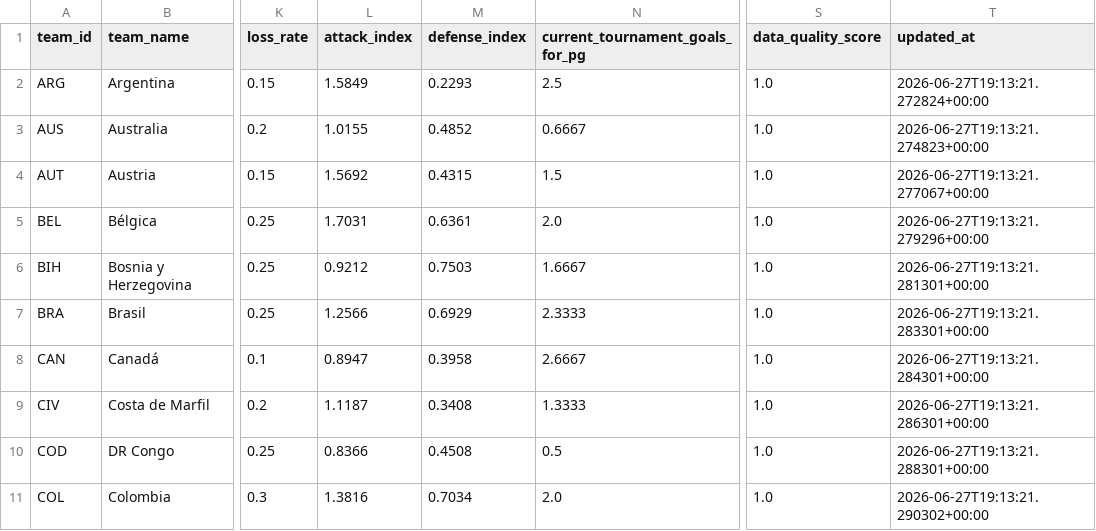
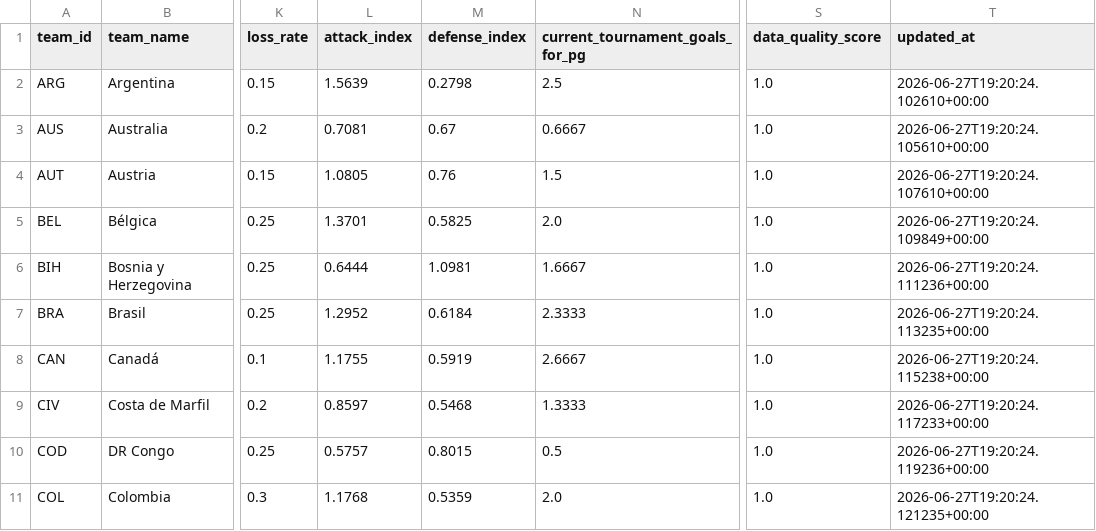
Before and after one commit to edgarsierra-gt/mundial-2026-predictor, a CSV file: data/processed/team_features.csv, drawn as a sheet; only a part is shown, gaps mark what is left out; the diff covers the shown part only; the diff names each change by its address in the sheet, - before the commit and + after, or states it on an @@ line.

```diff
--- a/data/processed/team_features.csv
+++ b/data/processed/team_features.csv
-L2 (attack_index): 1.5849
+L2 (attack_index): 1.5639
-M2 (defense_index): 0.2293
+M2 (defense_index): 0.2798
-T2 (updated_at): 2026-06-27T19:13:21.272824+00:00
+T2 (updated_at): 2026-06-27T19:20:24.102610+00:00
-L3 (attack_index): 1.0155
+L3 (attack_index): 0.7081
-M3 (defense_index): 0.4852
+M3 (defense_index): 0.67
-T3 (updated_at): 2026-06-27T19:13:21.274823+00:00
+T3 (updated_at): 2026-06-27T19:20:24.105610+00:00
-L4 (attack_index): 1.5692
+L4 (attack_index): 1.0805
-M4 (defense_index): 0.4315
+M4 (defense_index): 0.76
-T4 (updated_at): 2026-06-27T19:13:21.277067+00:00
+T4 (updated_at): 2026-06-27T19:20:24.107610+00:00
-L5 (attack_index): 1.7031
+L5 (attack_index): 1.3701
-M5 (defense_index): 0.6361
+M5 (defense_index): 0.5825
-T5 (updated_at): 2026-06-27T19:13:21.279296+00:00
+T5 (updated_at): 2026-06-27T19:20:24.109849+00:00
-L6 (attack_index): 0.9212
+L6 (attack_index): 0.6444
-M6 (defense_index): 0.7503
+M6 (defense_index): 1.0981
-T6 (updated_at): 2026-06-27T19:13:21.281301+00:00
+T6 (updated_at): 2026-06-27T19:20:24.111236+00:00
-L7 (attack_index): 1.2566
+L7 (attack_index): 1.2952
-M7 (defense_index): 0.6929
+M7 (defense_index): 0.6184
-T7 (updated_at): 2026-06-27T19:13:21.283301+00:00
+T7 (updated_at): 2026-06-27T19:20:24.113235+00:00
-L8 (attack_index): 0.8947
+L8 (attack_index): 1.1755
-M8 (defense_index): 0.3958
+M8 (defense_index): 0.5919
-T8 (updated_at): 2026-06-27T19:13:21.284301+00:00
+T8 (updated_at): 2026-06-27T19:20:24.115238+00:00
-L9 (attack_index): 1.1187
+L9 (attack_index): 0.8597
-M9 (defense_index): 0.3408
+M9 (defense_index): 0.5468
-T9 (updated_at): 2026-06-27T19:13:21.286301+00:00
+T9 (updated_at): 2026-06-27T19:20:24.117233+00:00
-L10 (attack_index): 0.8366
+L10 (attack_index): 0.5757
-M10 (defense_index): 0.4508
+M10 (defense_index): 0.8015
-T10 (updated_at): 2026-06-27T19:13:21.288301+00:00
+T10 (updated_at): 2026-06-27T19:20:24.119236+00:00
-L11 (attack_index): 1.3816
+L11 (attack_index): 1.1768
-M11 (defense_index): 0.7034
+M11 (defense_index): 0.5359
-T11 (updated_at): 2026-06-27T19:13:21.290302+00:00
+T11 (updated_at): 2026-06-27T19:20:24.121235+00:00
```
Also changed, not shown: 114 edited cells elsewhere in this file, data/processed/group_standings_current.csv, data/processed/match_results_real.csv, 11 other files.
